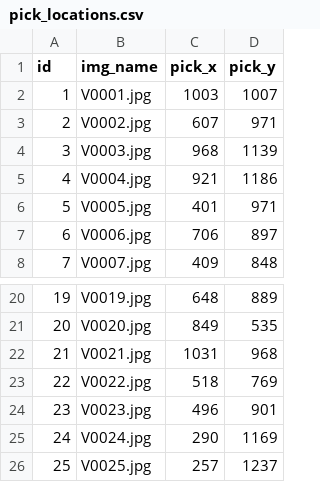
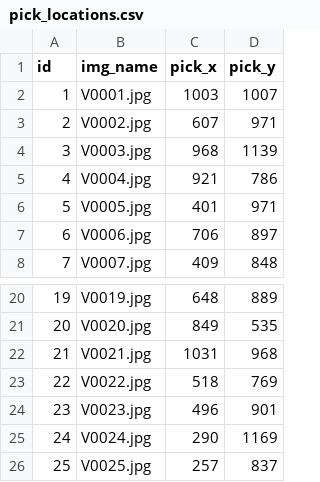
Before and after one commit to wolflint/PickSpotterAI, a CSV file: data/val/pick_locations.csv, drawn as a sheet; only a part is shown, gaps mark what is left out.

```diff
--- a/data/val/pick_locations.csv
+++ b/data/val/pick_locations.csv
@@ -4,3 +4,3 @@ id,img_name,pick_x,pick_y
 3,V0003.jpg,968,1139
-4,V0004.jpg,921,1186
+4,V0004.jpg,921,786
 5,V0005.jpg,401,971
@@ -25,2 +25,2 @@ id,img_name,pick_x,pick_y
 24,V0024.jpg,290,1169
-25,V0025.jpg,257,1237
+25,V0025.jpg,257,837
```
Also changed, not shown: data/train/pick_locations.csv, 4 other files.
